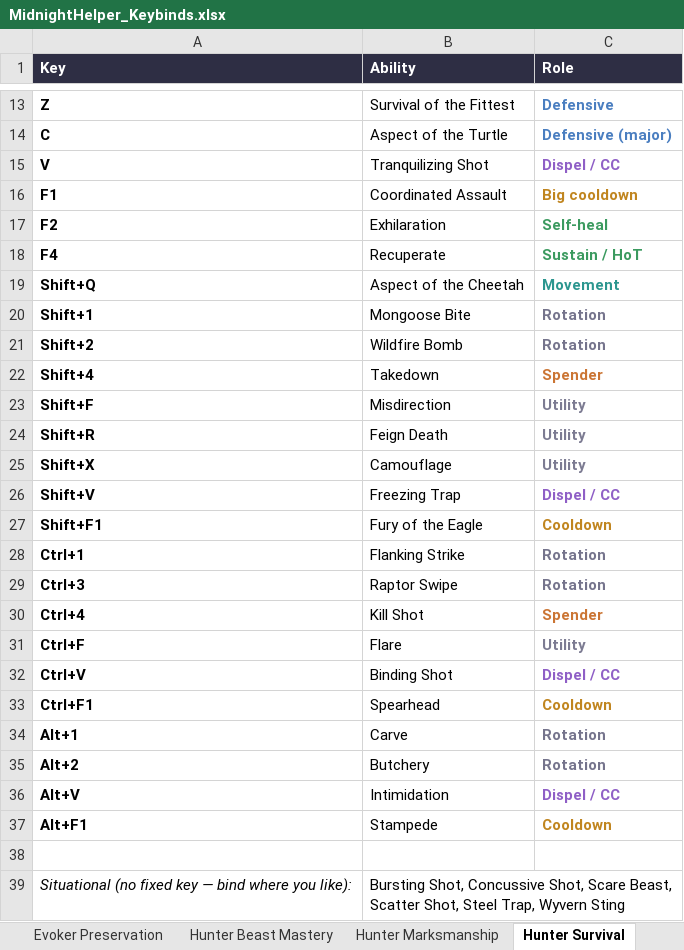
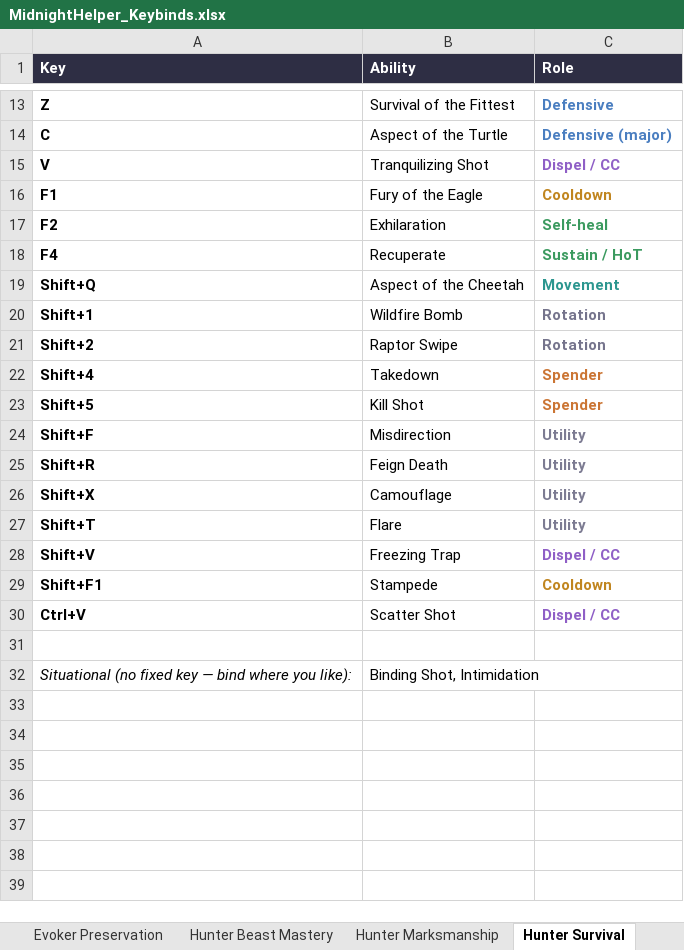
Before and after one commit to Huijting/MidnightHelper, an Excel workbook: tools/keybind_sheet/MidnightHelper_Keybinds.xlsx, sheet Hunter Survival, drawn as a sheet; only a part is shown, gaps mark what is left out; values as stored, in another font and other column widths than the file's, no borders; removed rows and columns are numbered as before the commit, all else as after; the diff names each change by its address in the sheet, - before the commit and + after, or states it on an @@ line.

```diff
--- a/tools/keybind_sheet/MidnightHelper_Keybinds.xlsx (sheet Hunter Survival)
+++ b/tools/keybind_sheet/MidnightHelper_Keybinds.xlsx (sheet Hunter Survival)
-row 16: F1 | Coordinated Assault | Big cooldown
@@ row 27 moved to row 16: F1 @@
-row 20: Shift+1 | Mongoose Bite | Rotation
@@ column A (Key) renumbered between rows 20 and 29 @@
@@ row 29 moved to row 21: Shift+2 @@
@@ row 30 moved to row 23: Shift+5 @@
@@ row 31 moved to row 27: Shift+T @@
-row 28: Ctrl+1 | Flanking Strike | Rotation
-row 32: Ctrl+V | Binding Shot | Dispel / CC
-row 33: Ctrl+F1 | Spearhead | Cooldown
-row 34: Alt+1 | Carve | Rotation
-row 35: Alt+2 | Butchery | Rotation
-row 36: Alt+V | Intimidation | Dispel / CC
+row 30: Ctrl+V | Scatter Shot | Dispel / CC
-B32 (Ability): Bursting Shot, Concussive Shot, Scare Beast, Scatter Shot, Steel Trap, Wyvern Sting
+B32 (Ability): Binding Shot, Intimidation
```
Also changed, not shown: sheet Paladin Protection, sheet Shaman Enhancement, sheet Druid Restoration, sheet Druid Balance, sheet Monk Mistweaver, sheet Hunter Beast Mastery, 33 more sheets, 4 other files.
